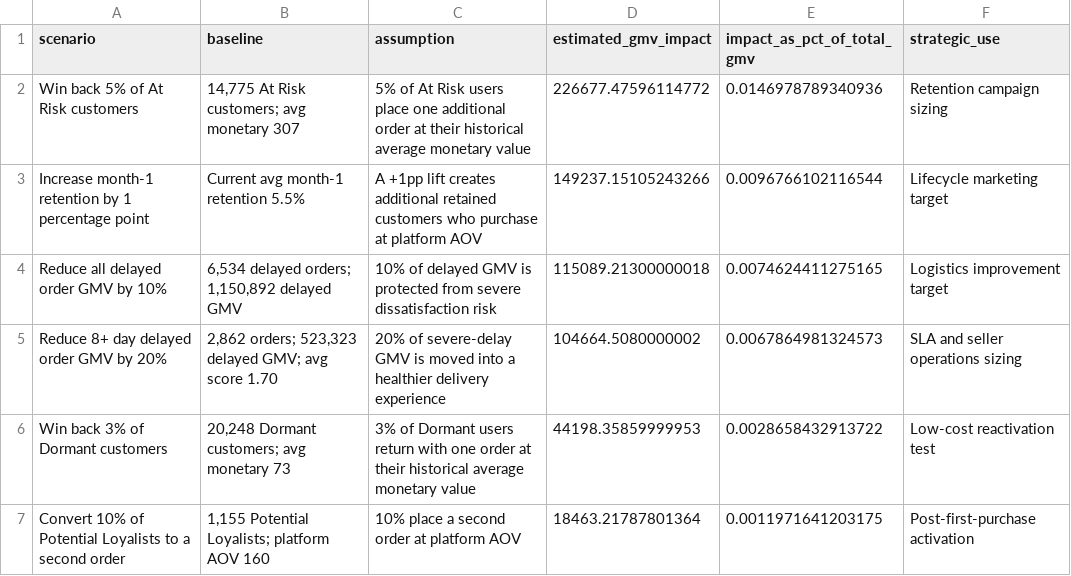
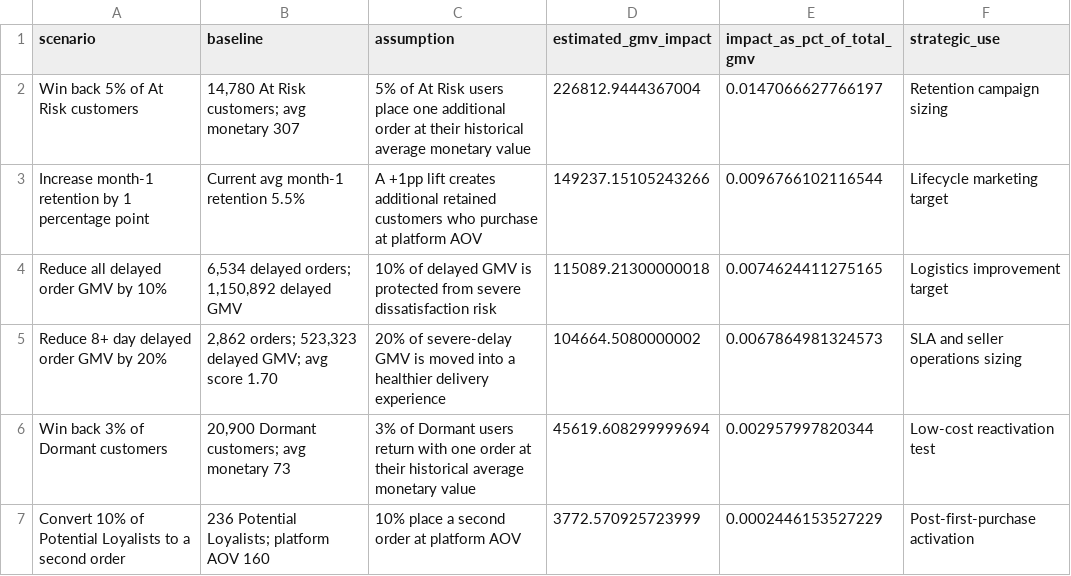
Before and after one commit to wuxiaoyuan11/marketplace-revenue-retention-analytics, a CSV file: dashboard/bi_export/opportunity_sizing.csv, drawn as a sheet.

```diff
--- a/dashboard/bi_export/opportunity_sizing.csv
+++ b/dashboard/bi_export/opportunity_sizing.csv
@@ -1,3 +1,3 @@
 scenario,baseline,assumption,estimated_gmv_impact,impact_as_pct_of_total_gmv,strategic_use
-Win back 5% of At Risk customers,"14,775 At Risk customers; avg monetary 307",5% of At Risk users place one additional order at their historical average monetary value,226677.47596114772,0.0146978789340936,Retention campaign sizing
+Win back 5% of At Risk customers,"14,780 At Risk customers; avg monetary 307",5% of At Risk users place one additional order at their historical average monetary value,226812.9444367004,0.0147066627766197,Retention campaign sizing
 Increase month-1 retention by 1 percentage point,Current avg month-1 retention 5.5%,A +1pp lift creates additional retained customers who purchase at platform AOV,149237.15105243266,0.0096766102116544,Lifecycle marketing target
@@ -5,3 +5,3 @@ Reduce all delayed order GMV by 10%,"6,534 delayed orders; 1,150,892 delayed GMV
 Reduce 8+ day delayed order GMV by 20%,"2,862 orders; 523,323 delayed GMV; avg score 1.70",20% of severe-delay GMV is moved into a healthier delivery experience,104664.5080000002,0.0067864981324573,SLA and seller operations sizing
-Win back 3% of Dormant customers,"20,248 Dormant customers; avg monetary 73",3% of Dormant users return with one order at their historical average monetary value,44198.35859999953,0.0028658432913722,Low-cost reactivation test
-Convert 10% of Potential Loyalists to a second order,"1,155 Potential Loyalists; platform AOV 160",10% place a second order at platform AOV,18463.21787801364,0.0011971641203175,Post-first-purchase activation
+Win back 3% of Dormant customers,"20,900 Dormant customers; avg monetary 73",3% of Dormant users return with one order at their historical average monetary value,45619.608299999694,0.002957997820344,Low-cost reactivation test
+Convert 10% of Potential Loyalists to a second order,236 Potential Loyalists; platform AOV 160,10% place a second order at platform AOV,3772.570925723999,0.0002446153527229,Post-first-purchase activation
```
Also changed, not shown: dashboard/bi_export/data_dictionary.csv, dashboard/bi_export/opportunity_sizing_tableau.csv, 13 other files.
